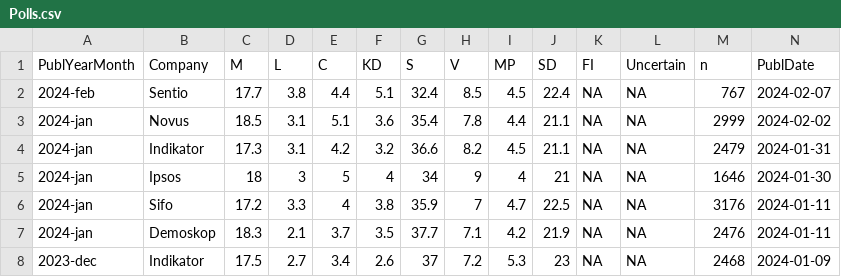
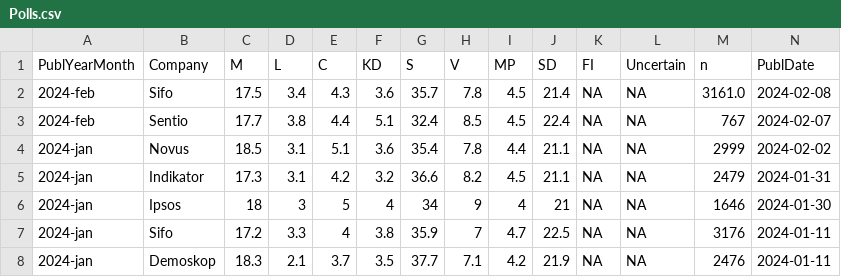
Before and after one commit to MansMeg/SwedishPolls, a CSV file: Data/Polls.csv, drawn as a sheet; only a part is shown; the shorter side is filled out with more unchanged rows; rows hold the shown columns only; the diff names each change by its address in the sheet, - before the commit and + after, or states it on an @@ line.

Commit message:
sifo-feb (#271)

```diff
--- a/Data/Polls.csv
+++ b/Data/Polls.csv
+row 2: 2024-feb | Sifo | 17.5 | 3.4 | 4.3 | 3.6 | 35.7 | 7.8 | 4.5 | 21.4 | NA | NA | 3161.0 | 2024-02-08
```
